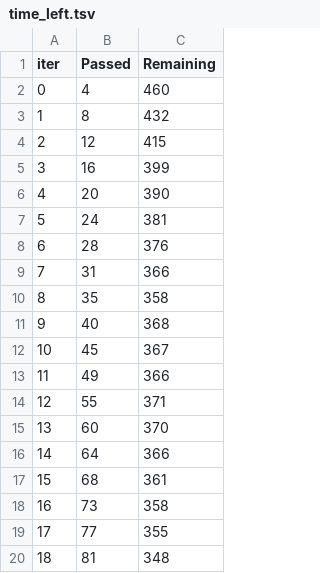
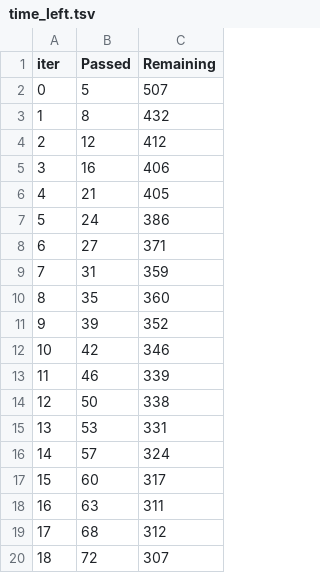
Before and after one commit to JeroHoyos/PredictiveAnalytics-Projects, a TSV file: body_signals_of_smoking/catboost_info/time_left.tsv, drawn as a sheet; only a part is shown; the diff covers the shown part only.

```diff
--- a/body_signals_of_smoking/catboost_info/time_left.tsv
+++ b/body_signals_of_smoking/catboost_info/time_left.tsv
@@ -1,20 +1,20 @@
 iter	Passed	Remaining
-0	4	460
+0	5	507
 1	8	432
-2	12	415
-3	16	399
-4	20	390
-5	24	381
-6	28	376
-7	31	366
-8	35	358
-9	40	368
-10	45	367
-11	49	366
-12	55	371
-13	60	370
-14	64	366
-15	68	361
-16	73	358
-17	77	355
-18	81	348
+2	12	412
+3	16	406
+4	21	405
+5	24	386
+6	27	371
+7	31	359
+8	35	360
+9	39	352
+10	42	346
+11	46	339
+12	50	338
+13	53	331
+14	57	324
+15	60	317
+16	63	311
+17	68	312
+18	72	307
```
Also changed, not shown: 161 edited cells elsewhere in this file, body_signals_of_smoking/catboost_info/learn_error.tsv, 3 other files.
